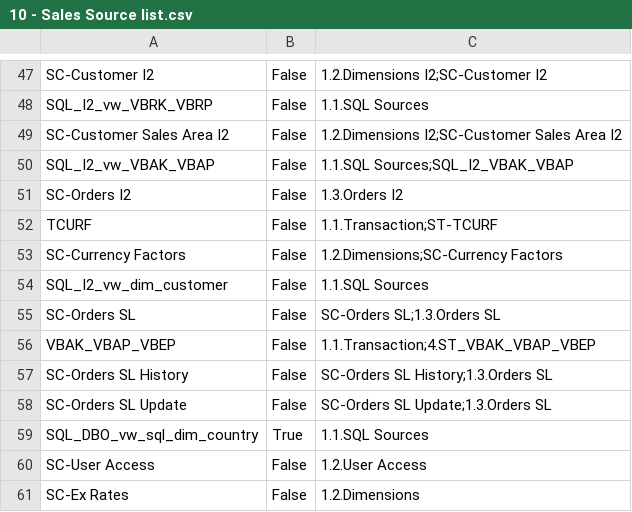
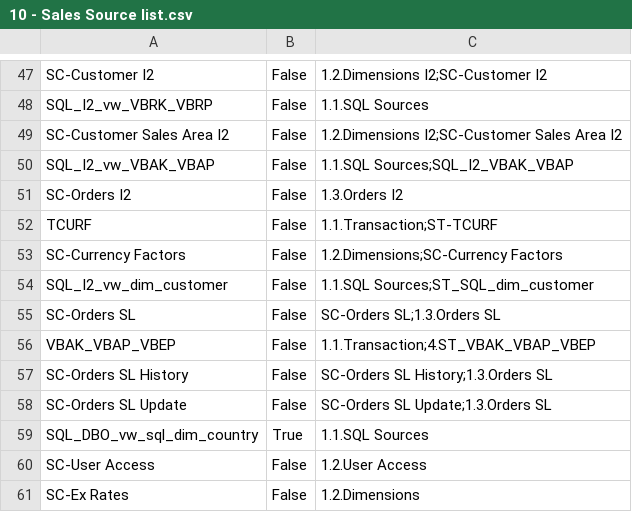
Before and after one commit to Centelli/40-Sales, a CSV file: 10 - Sales/10 - Sales Source list.csv, drawn as a sheet; only a part is shown, gaps mark what is left out.

```diff
--- a/10 - Sales/10 - Sales Source list.csv
+++ b/10 - Sales/10 - Sales Source list.csv
@@ -53,3 +53,3 @@ TCURF,False,1.1.Transaction;ST-TCURF
 SC-Currency Factors,False,1.2.Dimensions;SC-Currency Factors
-SQL_I2_vw_dim_customer,False,1.1.SQL Sources
+SQL_I2_vw_dim_customer,False,1.1.SQL Sources;ST_SQL_dim_customer
 SC-Orders SL,False,SC-Orders SL;1.3.Orders SL
```
Also changed, not shown: 3 other files.
